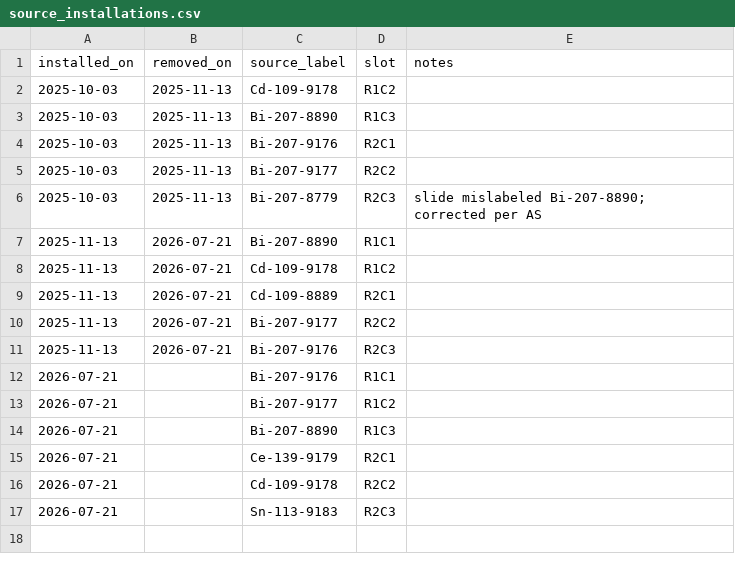
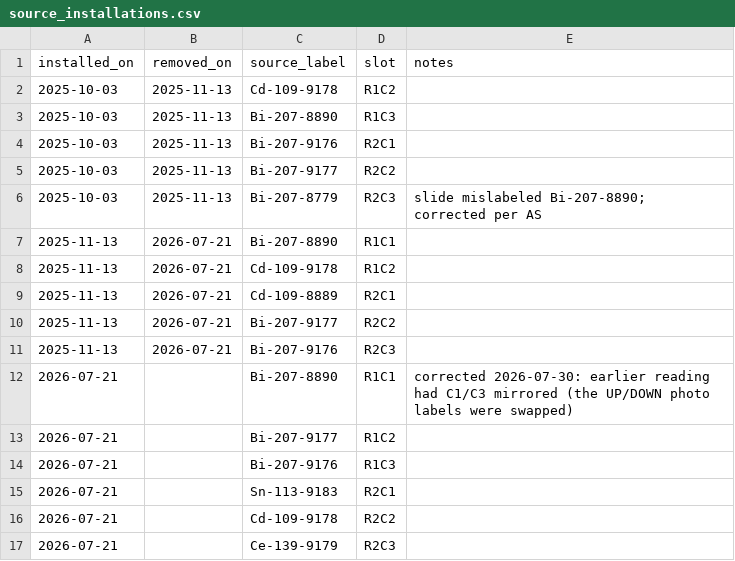
Before and after one commit to arlee-shelby/CalibrationNet, a CSV file: data/source_installations.csv, drawn as a sheet.

Commit message:
add attempt for new source assignement

```diff
--- a/data/source_installations.csv
+++ b/data/source_installations.csv
@@ -11,7 +11,7 @@ installed_on,removed_on,source_label,slot,notes
 2025-11-13,2026-07-21,Bi-207-9176,R2C3,
-2026-07-21,,Bi-207-9176,R1C1,
+2026-07-21,,Bi-207-8890,R1C1,corrected 2026-07-30: earlier reading had C1/C3 mirrored (the UP/DOWN photo labels were swapped)
 2026-07-21,,Bi-207-9177,R1C2,
-2026-07-21,,Bi-207-8890,R1C3,
-2026-07-21,,Ce-139-9179,R2C1,
+2026-07-21,,Bi-207-9176,R1C3,
+2026-07-21,,Sn-113-9183,R2C1,
 2026-07-21,,Cd-109-9178,R2C2,
-2026-07-21,,Sn-113-9183,R2C3,
+2026-07-21,,Ce-139-9179,R2C3,
```
Also changed, not shown: 7 other files.
